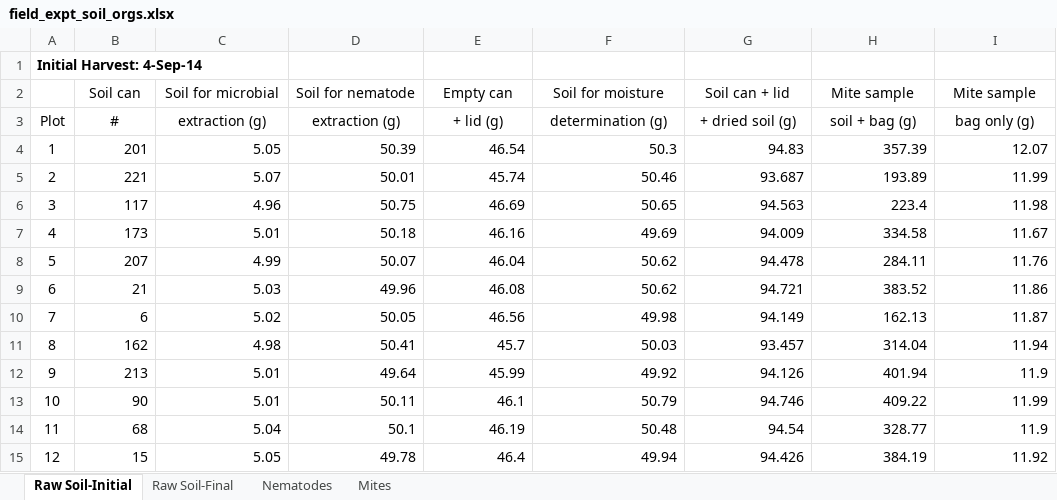
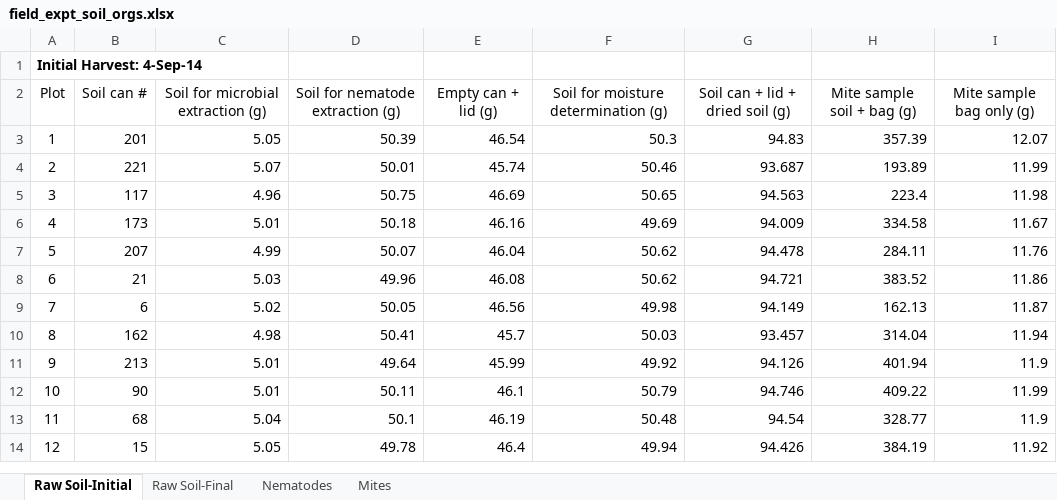
Before and after one commit to kpost34/grasshopper_soil_animal, an Excel workbook: data/raw_data/field_expt_soil_orgs.xlsx, sheet Raw Soil-Initial, drawn as a sheet; values as stored, in another font and other column widths than the file's, no borders; removed rows and columns are numbered as before the commit, all else as after; the diff names each change by its address in the sheet, - before the commit and + after, or states it on an @@ line.

```diff
--- a/data/raw_data/field_expt_soil_orgs.xlsx (sheet Raw Soil-Initial)
+++ b/data/raw_data/field_expt_soil_orgs.xlsx (sheet Raw Soil-Initial)
-row 2:  | Soil can | Soil for microbial | Soil for nematode | Empty can | Soil for moisture | Soil can + lid | Mite sample | Mite sample
-row 3: Plot | # | extraction (g) | extraction (g) | + lid (g) | determination (g) | + dried soil (g) | soil + bag (g) | bag only (g)
+row 2: Plot | Soil can # | Soil for microbial extraction (g) | Soil for nematode extraction (g) | Empty can + lid (g) | Soil for moisture determination (g) | Soil can + lid + dried soil (g) | Mite sample soil + bag (g) | Mite sample bag only (g)
```
Also changed, not shown: sheet Raw Soil-Final, 9 other files.
